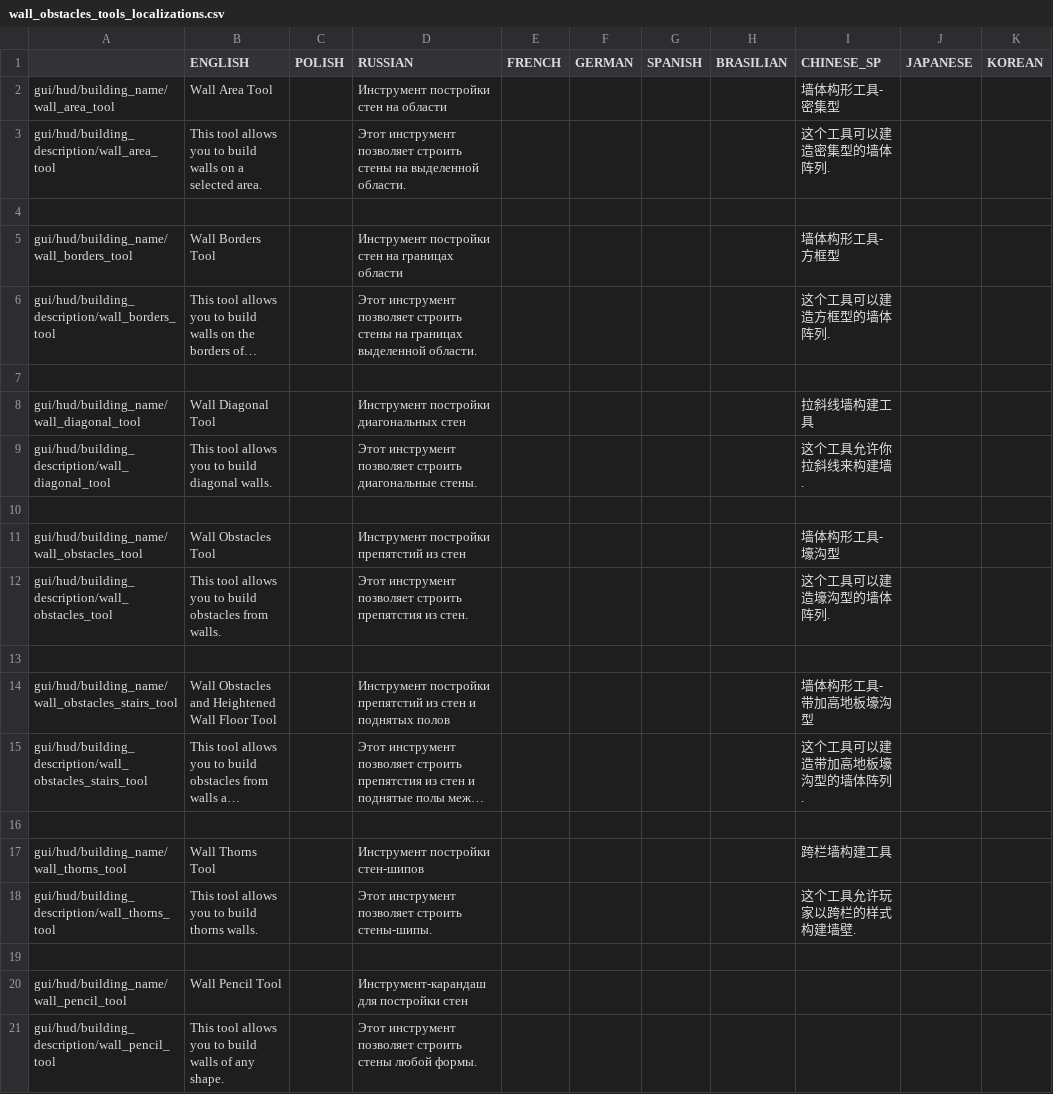
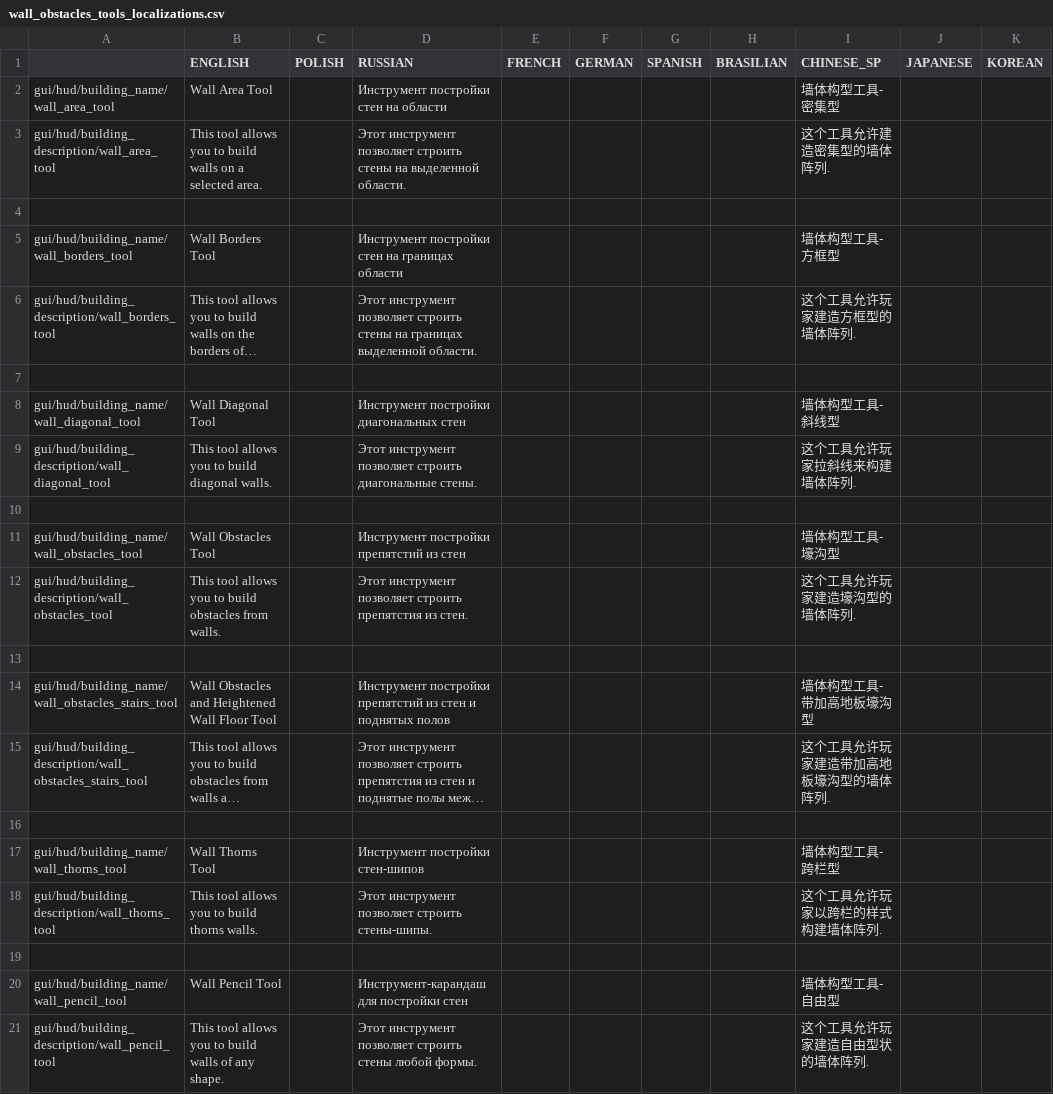
Before and after one commit to PonomarevDmitry/RiftbreakersMods, a CSV file: WallObstaclesTools/gui/wall_obstacles_tools_localizations.csv, drawn as a sheet; long unchanged cells end in …; the diff names each change by its address in the sheet, - before the commit and + after, or states it on an @@ line.

Commit message:
WallObstaclesTools. Updating Chinese localization.

```diff
--- a/WallObstaclesTools/gui/wall_obstacles_tools_localizations.csv
+++ b/WallObstaclesTools/gui/wall_obstacles_tools_localizations.csv
-I2 (CHINESE_SP): 墙体构形工具-密集型
+I2 (CHINESE_SP): 墙体构型工具-密集型
-I3 (CHINESE_SP): 这个工具可以建造密集型的墙体阵列.
+I3 (CHINESE_SP): 这个工具允许建造密集型的墙体阵列.
-I5 (CHINESE_SP): 墙体构形工具-方框型
+I5 (CHINESE_SP): 墙体构型工具-方框型
-I6 (CHINESE_SP): 这个工具可以建造方框型的墙体阵列.
+I6 (CHINESE_SP): 这个工具允许玩家建造方框型的墙体阵列.
-I8 (CHINESE_SP): 拉斜线墙构建工具
+I8 (CHINESE_SP): 墙体构型工具-斜线型
-I9 (CHINESE_SP): 这个工具允许你拉斜线来构建墙.
+I9 (CHINESE_SP): 这个工具允许玩家拉斜线来构建墙体阵列.
-I11 (CHINESE_SP): 墙体构形工具-壕沟型
+I11 (CHINESE_SP): 墙体构型工具-壕沟型
-I12 (CHINESE_SP): 这个工具可以建造壕沟型的墙体阵列.
+I12 (CHINESE_SP): 这个工具允许玩家建造壕沟型的墙体阵列.
-I14 (CHINESE_SP): 墙体构形工具-带加高地板壕沟型
+I14 (CHINESE_SP): 墙体构型工具-带加高地板壕沟型
-I15 (CHINESE_SP): 这个工具可以建造带加高地板壕沟型的墙体阵列.
+I15 (CHINESE_SP): 这个工具允许玩家建造带加高地板壕沟型的墙体阵列.
-I17 (CHINESE_SP): 跨栏墙构建工具
+I17 (CHINESE_SP): 墙体构型工具-跨栏型
-I18 (CHINESE_SP): 这个工具允许玩家以跨栏的样式构建墙壁.
+I18 (CHINESE_SP): 这个工具允许玩家以跨栏的样式构建墙体阵列.
-I20 (CHINESE_SP): (empty)
+I20 (CHINESE_SP): 墙体构型工具-自由型
-I21 (CHINESE_SP): (empty)
+I21 (CHINESE_SP): 这个工具允许玩家建造自由型状的墙体阵列.
```
